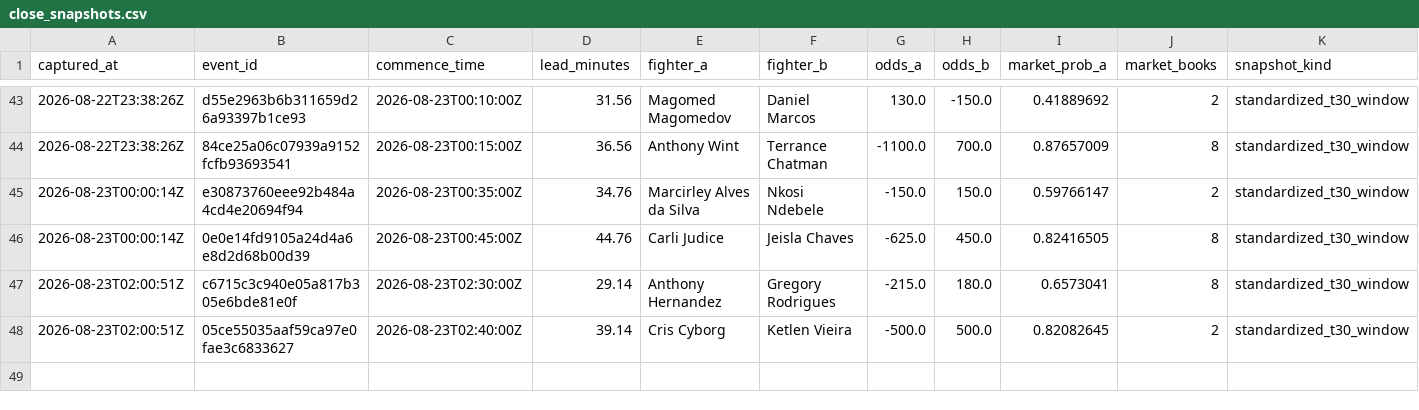
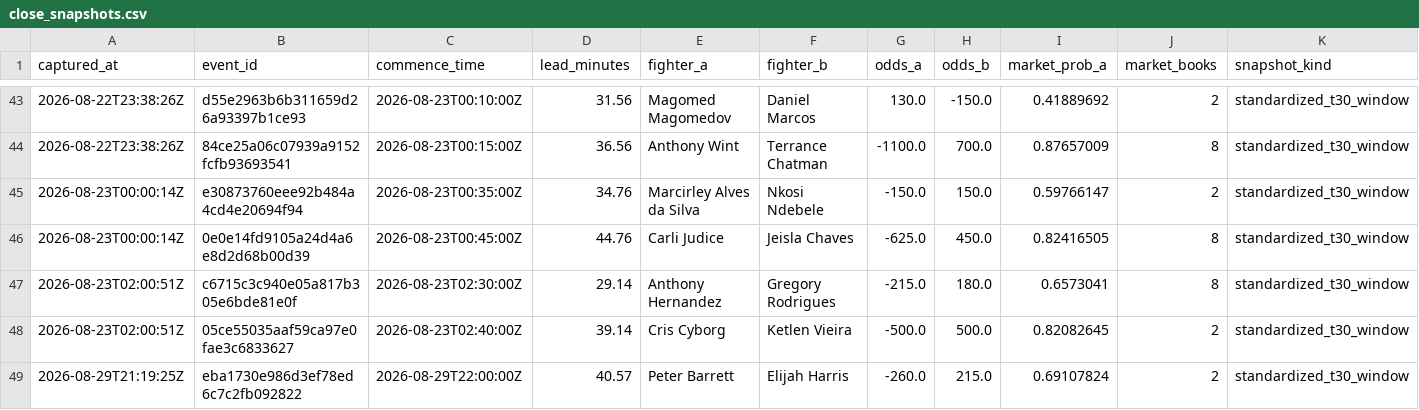
Before and after one commit to joshuakingsland/claude-fights, a CSV file: close_snapshots.csv, drawn as a sheet; only a part is shown, gaps mark what is left out; rows hold the shown columns only; the diff names each change by its address in the sheet, - before the commit and + after, or states it on an @@ line.

```diff
--- a/close_snapshots.csv
+++ b/close_snapshots.csv
+row 49: 2026-08-29T21:19:25Z | eba1730e986d3ef78ed6c7c2fb092822 | 2026-08-29T22:00:00Z | 40.57 | Peter Barrett | Elijah Harris | -260.0 | 215.0 | 0.69107824 | 2 | standardized_t30_window
```
